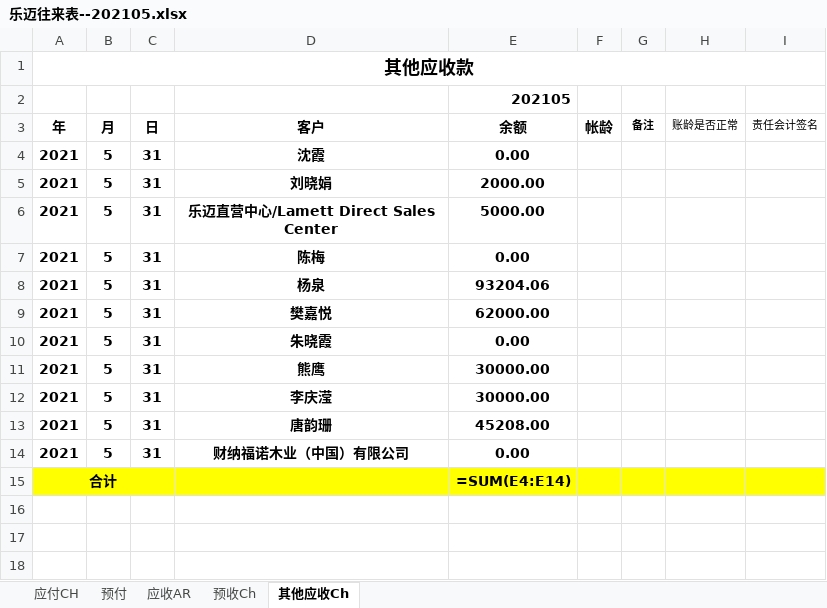
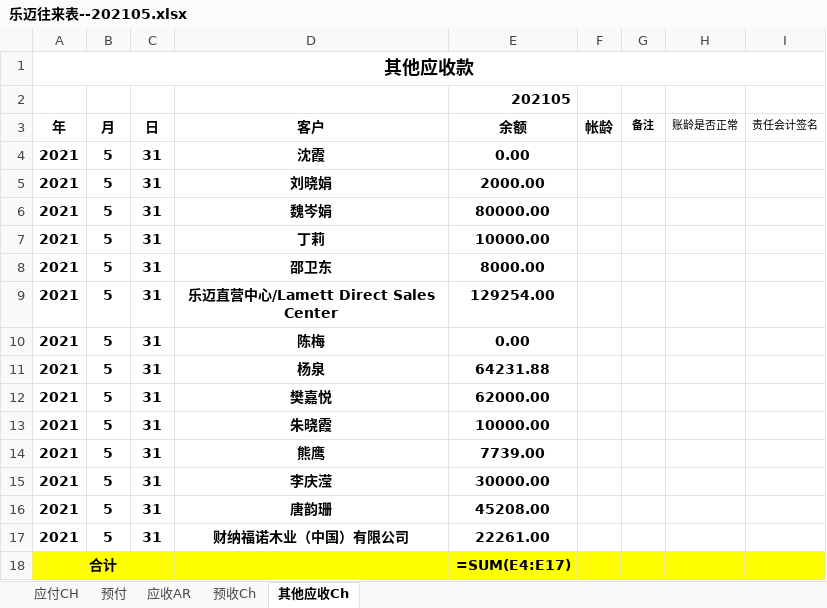
Before and after one commit to 1250646049/ERP_SERVER, an Excel workbook: public/content/乐迈往来表--202105.xlsx, sheet 其他应收Ch, drawn as a sheet; values as stored, in another font and other column widths than the file's, no borders; formulas without a stored value are shown as written; addresses are those after the commit; the diff names each change by its address in the sheet, - before the commit and + after, or states it on an @@ line.

```diff
--- a/public/content/乐迈往来表--202105.xlsx (sheet 其他应收Ch)
+++ b/public/content/乐迈往来表--202105.xlsx (sheet 其他应收Ch)
+row 6: 2021 | 5 | 31 | 魏岑娟 | 80000.00
+row 7: 2021 | 5 | 31 | 丁莉 | 10000.00
+row 8: 2021 | 5 | 31 | 邵卫东 | 8000.00
-E9 (余额): 5000.00
+E9 (余额): 129254.00
-E11 (余额): 93204.06
+E11 (余额): 64231.88
-E13 (余额): 0.00
+E13 (余额): 10000.00
-E14 (余额): 30000.00
+E14 (余额): 7739.00
-E17 (余额): 0.00
+E17 (余额): 22261.00
-E18 (余额): =SUM(E4:E14)
+E18 (余额): =SUM(E4:E17)
```
Also changed, not shown: sheet 预收Ch, sheet 应收AR, sheet 预付, sheet 应付CH, 14 other files.
